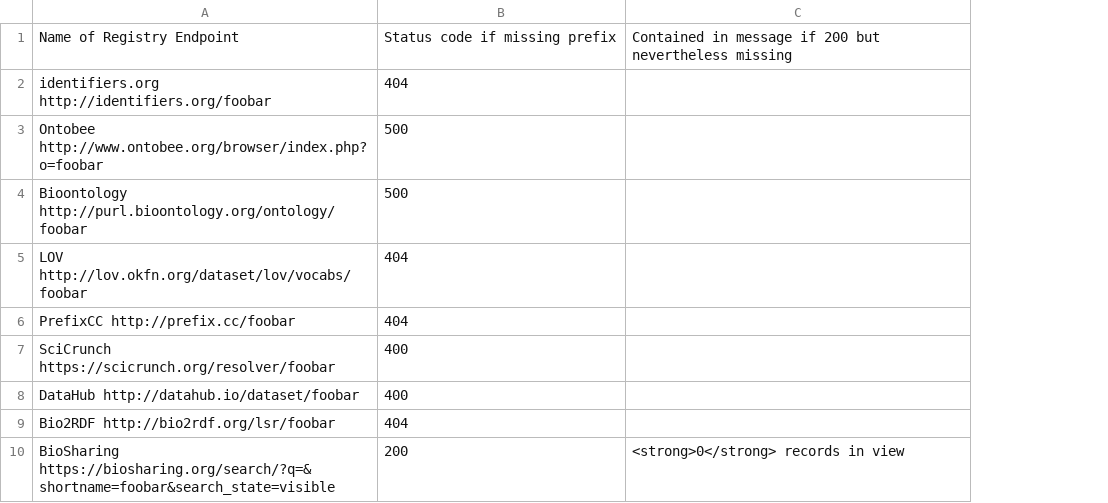
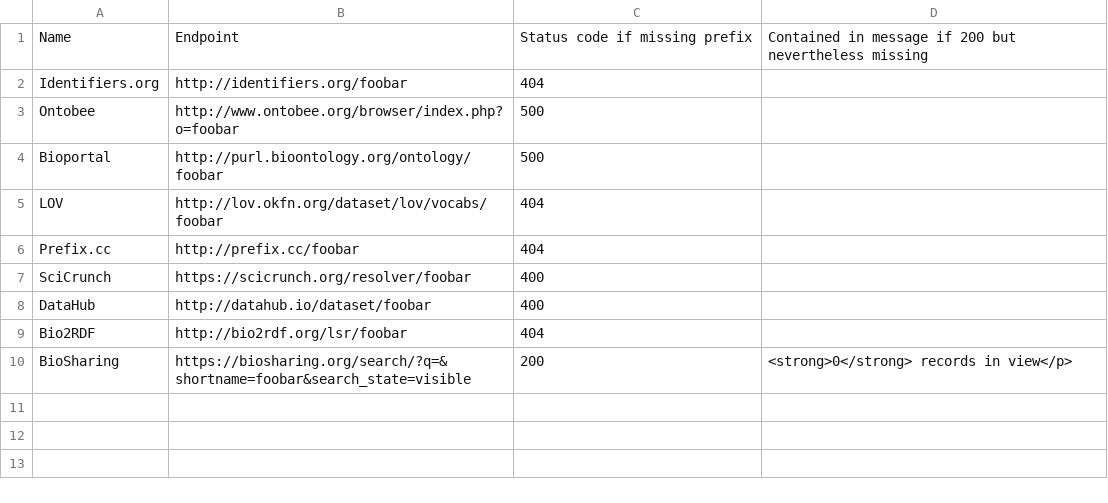
Before and after one commit to putmantime/data-ingest, a TSV file: prefix-ping.tsv, drawn as a sheet; removed rows and columns are numbered as before the commit, all else as after; the diff names each change by its address in the sheet, - before the commit and + after, or states it on an @@ line.

Commit message:
Update prefix-ping.tsv

```diff
--- a/prefix-ping.tsv
+++ b/prefix-ping.tsv
-column A, rows 1-10: Name of Registry Endpoint | identifiers.org http://identifiers.org/foobar | Ontobee http://www.ontobee.org/browser/index.php?o=foobar | Bioontology http://purl.bioontology.org/ontology/foobar | LOV http://lov.okfn.org/dataset/lov/vocabs/foobar | PrefixCC http://prefix.cc/foobar | SciCrunch https://scicrunch.org/resolver/foobar | DataHub http://datahub.io/dataset/foobar | Bio2RDF http://bio2rdf.org/lsr/foobar | BioSharing https://biosharing.org/search/?q=&shortname=foobar&search_state=visible
+column A, rows 1-10: Name | Identifiers.org | Ontobee | Bioportal | LOV | Prefix.cc | SciCrunch | DataHub | Bio2RDF | BioSharing
+column B, rows 1-10: Endpoint | http://identifiers.org/foobar | http://www.ontobee.org/browser/index.php?o=foobar | http://purl.bioontology.org/ontology/foobar | http://lov.okfn.org/dataset/lov/vocabs/foobar | http://prefix.cc/foobar | https://scicrunch.org/resolver/foobar | http://datahub.io/dataset/foobar | http://bio2rdf.org/lsr/foobar | https://biosharing.org/search/?q=&shortname=foobar&search_state=visible
-D10: <strong>0</strong> records in view
+D10: <strong>0</strong> records in view</p>
```
